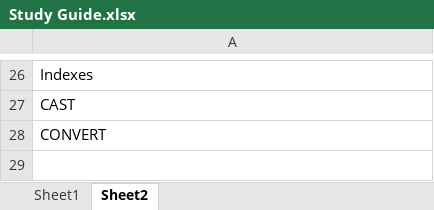
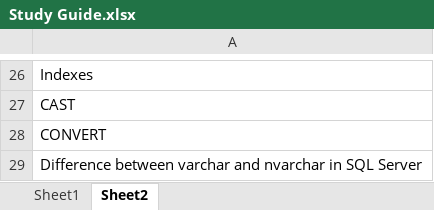
Before and after one commit to teja-goud-kandula/Mastering-SQL, an Excel workbook: Study Guide.xlsx, sheet Sheet2, drawn as a sheet; only a part is shown, gaps mark what is left out; values as stored, in another font and other column widths than the file's, no borders; the diff names each change by its address in the sheet, - before the commit and + after, or states it on an @@ line.

```diff
--- a/Study Guide.xlsx (sheet Sheet2)
+++ b/Study Guide.xlsx (sheet Sheet2)
+row 29: Difference between varchar and nvarchar in SQL Server
```
Also changed, not shown: 2 other files.
